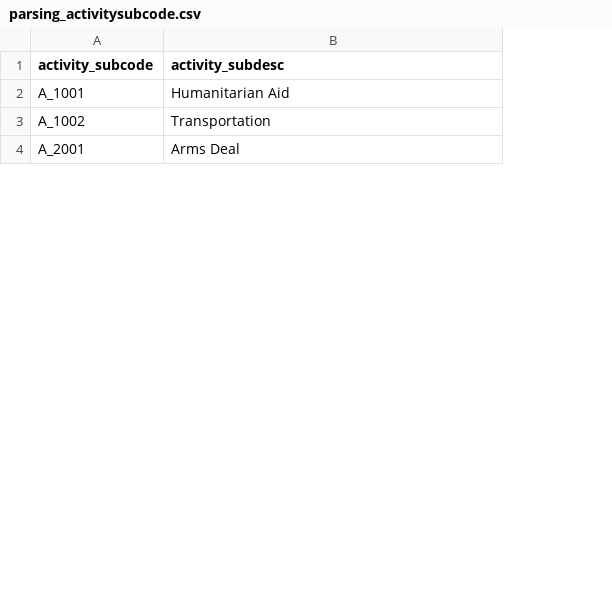
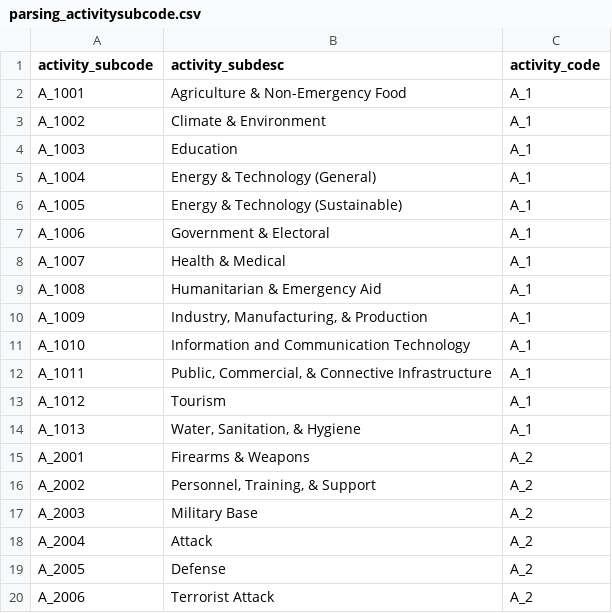
Before and after one commit to wmgeolab/scope, a CSV file: resources/domain/parsing_activitysubcode.csv, drawn as a sheet; only a part is shown; addresses are those after the commit; the diff covers the shown part only; the diff names each change by its address in the sheet, - before the commit and + after, or states it on an @@ line.

Commit message:
changes to domain, parsing_m models

```diff
--- a/resources/domain/parsing_activitysubcode.csv
+++ b/resources/domain/parsing_activitysubcode.csv
+column C (activity_code), rows 2-3: A_1 | A_1; row 15: A_2
-B2 (activity_subdesc): Humanitarian Aid
+B2 (activity_subdesc): Agriculture & Non-Emergency Food
-B3 (activity_subdesc): Transportation
+B3 (activity_subdesc): Climate & Environment
+row 4: A_1003 | Education | A_1
+row 5: A_1004 | Energy & Technology (General) | A_1
+row 6: A_1005 | Energy & Technology (Sustainable) | A_1
+row 7: A_1006 | Government & Electoral | A_1
+row 8: A_1007 | Health & Medical | A_1
+row 9: A_1008 | Humanitarian & Emergency Aid | A_1
+row 10: A_1009 | Industry, Manufacturing, & Production | A_1
+row 11: A_1010 | Information and Communication Technology | A_1
+row 12: A_1011 | Public, Commercial, & Connective Infrastructure | A_1
+row 13: A_1012 | Tourism | A_1
+row 14: A_1013 | Water, Sanitation, & Hygiene | A_1
-B15 (activity_subdesc): Arms Deal
+B15 (activity_subdesc): Firearms & Weapons
+row 16: A_2002 | Personnel, Training, & Support | A_2
+row 17: A_2003 | Military Base | A_2
+row 18: A_2004 | Attack | A_2
+row 19: A_2005 | Defense | A_2
+row 20: A_2006 | Terrorist Attack | A_2
```
Also changed, not shown: 7 added rows and 2 edited cells elsewhere in this file, 13 other files.
